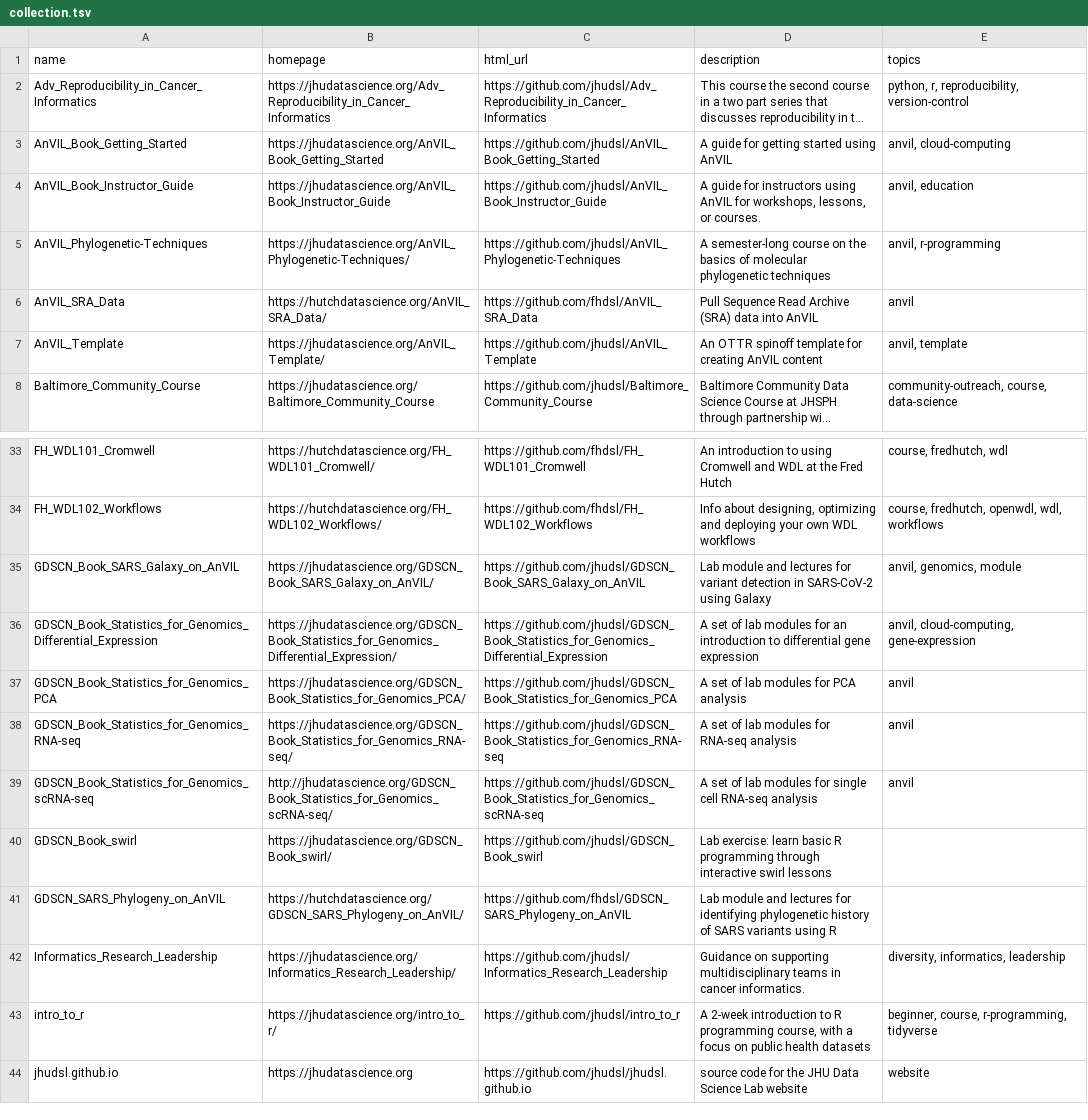
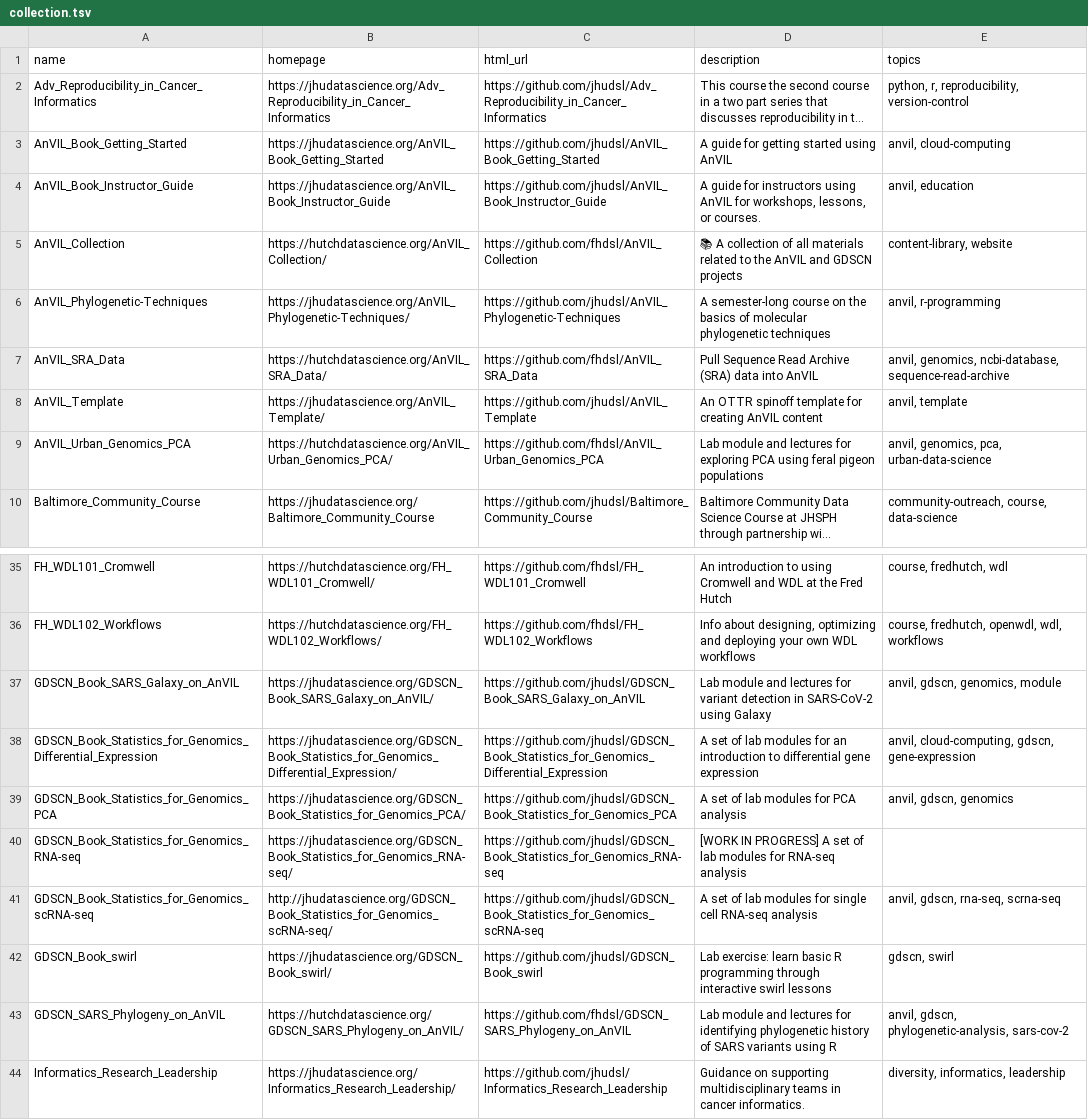
Before and after one commit to fhdsl/DaSL_Collection, a TSV file: resources/collection.tsv, drawn as a sheet; only a part is shown, gaps mark what is left out; the shorter side is filled out with more unchanged rows; long unchanged cells end in …; addresses are those after the commit; the diff names each change by its address in the sheet, - before the commit and + after, or states it on an @@ line.

Commit message:
Add collection file

```diff
--- a/resources/collection.tsv
+++ b/resources/collection.tsv
+row 5: AnVIL_Collection | https://hutchdatascience.org/AnVIL_Collection/ | https://github.com/fhdsl/AnVIL_Collection | 📚 A collection of all materials related to the AnVIL and GDSCN projects | content-library, website
-E7 (topics): anvil
+E7 (topics): anvil, genomics, ncbi-database, sequence-read-archive
+row 9: AnVIL_Urban_Genomics_PCA | https://hutchdatascience.org/AnVIL_Urban_Genomics_PCA/ | https://github.com/fhdsl/AnVIL_Urban_Genomics_PCA | Lab module and lectures for exploring PCA using feral pigeon populations | anvil, genomics, pca, urban-data-science
-E37 (topics): anvil, genomics, module
+E37 (topics): anvil, gdscn, genomics, module
-E38 (topics): anvil, cloud-computing, gene-expression
+E38 (topics): anvil, cloud-computing, gdscn, gene-expression
-E39 (topics): anvil
+E39 (topics): anvil, gdscn, genomics
-D40 (description): A set…
+D40 (description): [WORK IN PROGRESS] A set…
-E40 (topics): anvil
+E40 (topics): (empty)
-E41 (topics): anvil
+E41 (topics): anvil, gdscn, rna-seq, scrna-seq
-E42 (topics): (empty)
+E42 (topics): gdscn, swirl
-E43 (topics): (empty)
+E43 (topics): anvil, gdscn, phylogenetic-analysis, sars-cov-2
```
